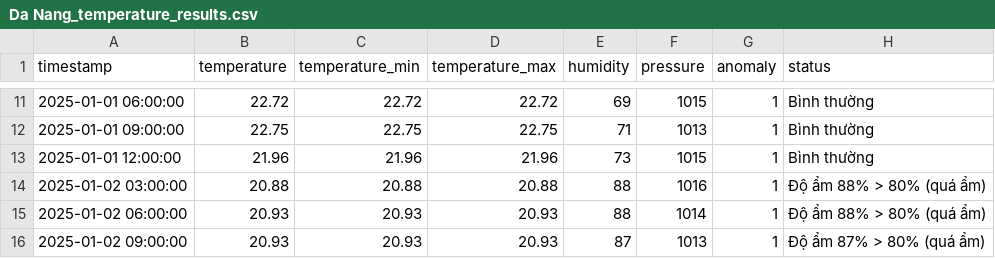
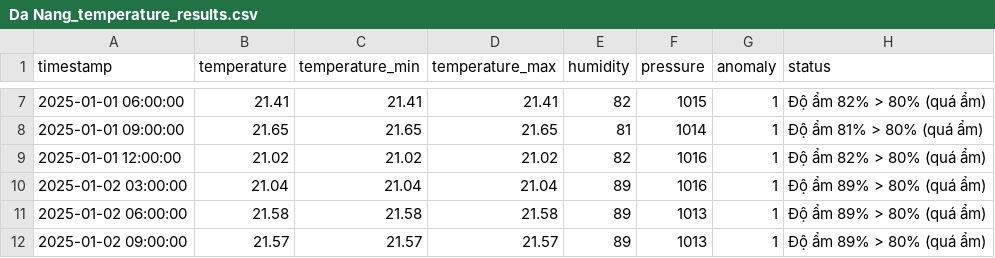
Before and after one commit to thynhacute/FSB_train_1, a CSV file: data/Da Nang_temperature_results.csv, drawn as a sheet; only a part is shown, gaps mark what is left out; the diff covers the shown part only.

```diff
--- a/data/Da Nang_temperature_results.csv
+++ b/data/Da Nang_temperature_results.csv
@@ -11,6 +7,6 @@ timestamp,temperature,temperature_min,temperature_max,humidity,pressure,anomaly,
-2025-01-01 06:00:00,22.72,22.72,22.72,69,1015,1,Bình thường
-2025-01-01 09:00:00,22.75,22.75,22.75,71,1013,1,Bình thường
-2025-01-01 12:00:00,21.96,21.96,21.96,73,1015,1,Bình thường
-2025-01-02 03:00:00,20.88,20.88,20.88,88,1016,1,Độ ẩm 88% > 80% (quá ẩm)
-2025-01-02 06:00:00,20.93,20.93,20.93,88,1014,1,Độ ẩm 88% > 80% (quá ẩm)
-2025-01-02 09:00:00,20.93,20.93,20.93,87,1013,1,Độ ẩm 87% > 80% (quá ẩm)
+2025-01-01 06:00:00,21.41,21.41,21.41,82,1015,1,Độ ẩm 82% > 80% (quá ẩm)
+2025-01-01 09:00:00,21.65,21.65,21.65,81,1014,1,Độ ẩm 81% > 80% (quá ẩm)
+2025-01-01 12:00:00,21.02,21.02,21.02,82,1016,1,Độ ẩm 82% > 80% (quá ẩm)
+2025-01-02 03:00:00,21.04,21.04,21.04,89,1016,1,Độ ẩm 89% > 80% (quá ẩm)
+2025-01-02 06:00:00,21.58,21.58,21.58,89,1013,1,Độ ẩm 89% > 80% (quá ẩm)
+2025-01-02 09:00:00,21.57,21.57,21.57,89,1013,1,Độ ẩm 89% > 80% (quá ẩm)
```
Also changed, not shown: 4 added rows, 4 removed rows and 54 edited cells elsewhere in this file, data/Da Nang_temperature.csv, 11 other files.
